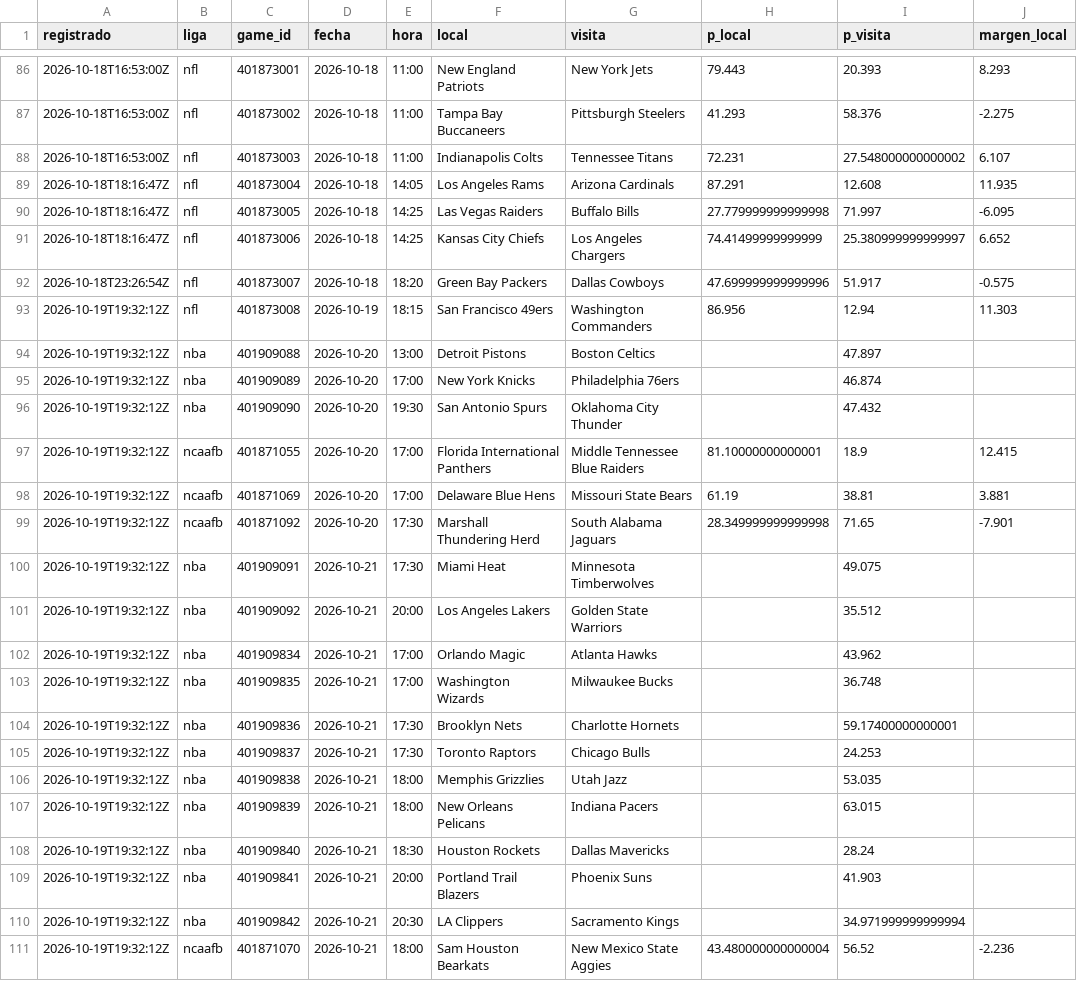
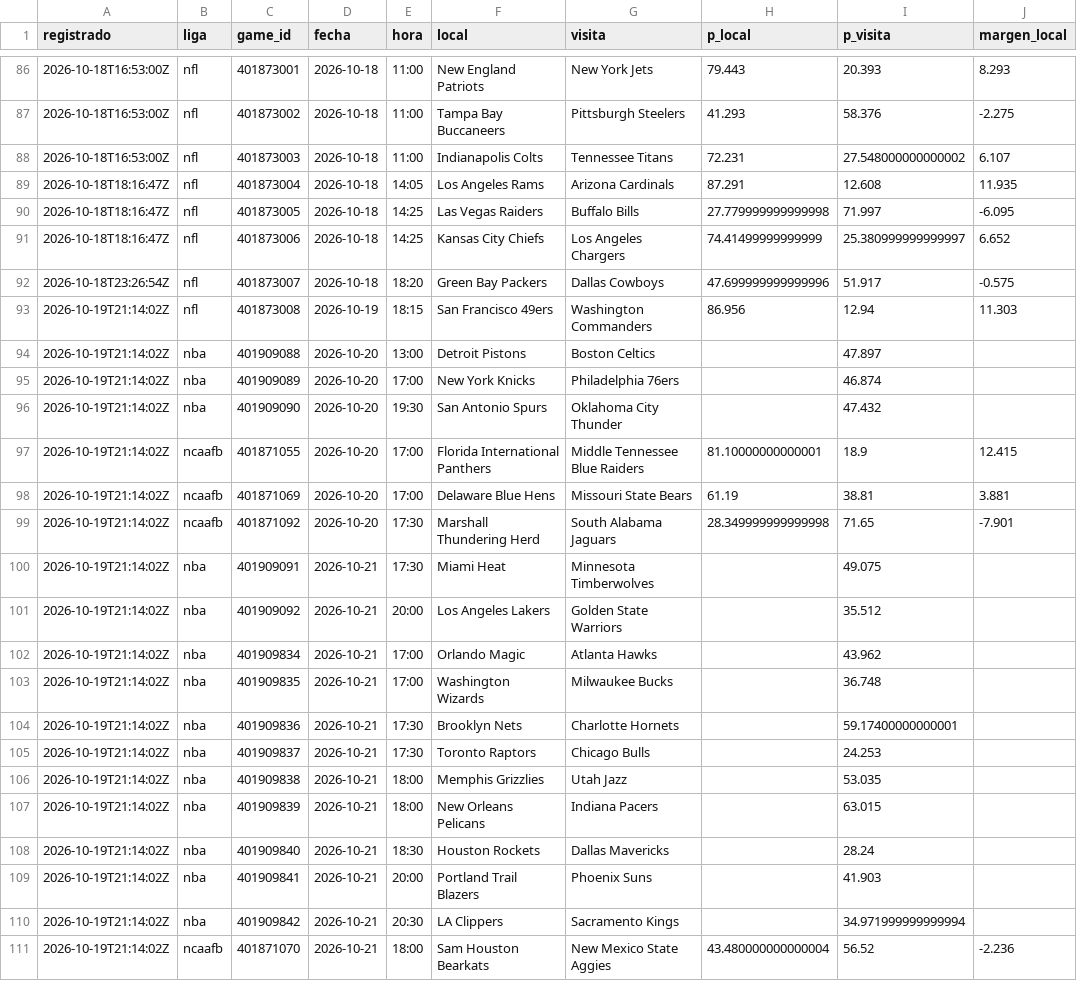
Before and after one commit to tenisman12/edgeline, a CSV file: salida/espn_predictor_vivo.csv, drawn as a sheet; only a part is shown, gaps mark what is left out; the diff names each change by its address in the sheet, - before the commit and + after, or states it on an @@ line.

```diff
--- a/salida/espn_predictor_vivo.csv
+++ b/salida/espn_predictor_vivo.csv
-A93:A111 (registrado): 2026-10-19T19:32:12Z
+A93:A111 (registrado): 2026-10-19T21:14:02Z
```
Also changed, not shown: salida/clv_detalle.csv, salida/historial_angulos.csv, 45 other files.
